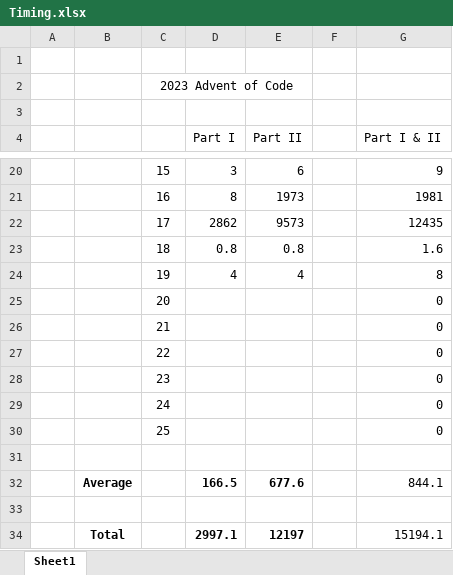
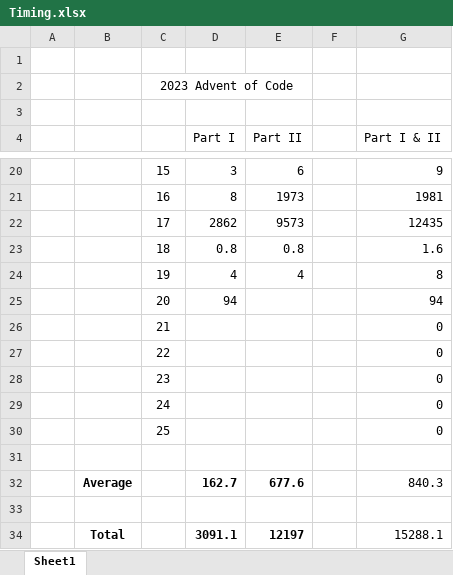
Before and after one commit to MJGPeeters/Advent-of-Code, an Excel workbook: 2023 - Python/Timing.xlsx, sheet Sheet1, drawn as a sheet; only a part is shown, gaps mark what is left out; values as stored, in another font and other column widths than the file's, no borders; charts and pictures not drawn; the diff names each change by its address in the sheet, - before the commit and + after, or states it on an @@ line.

Commit message:
2023 - Timing.xlsx updated

```diff
--- a/2023 - Python/Timing.xlsx (sheet Sheet1)
+++ b/2023 - Python/Timing.xlsx (sheet Sheet1)
-D25 (Part I): (empty)
+D25 (Part I): 94
-G25 (Part I & II): 0
+G25 (Part I & II): 94
-D32 (Part I): 166.5
+D32 (Part I): 162.7
-G32 (Part I & II): 844.1
+G32 (Part I & II): 840.3
-D34 (Part I): 2997.1
+D34 (Part I): 3091.1
-G34 (Part I & II): 15194.1
+G34 (Part I & II): 15288.1
```
Also changed, not shown: charts or pictures.
